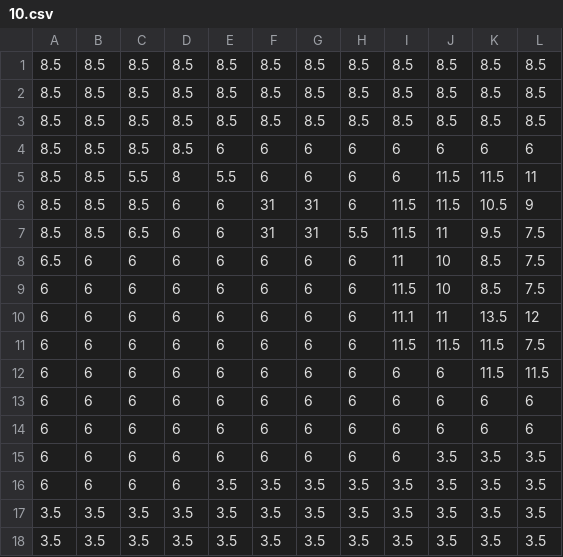
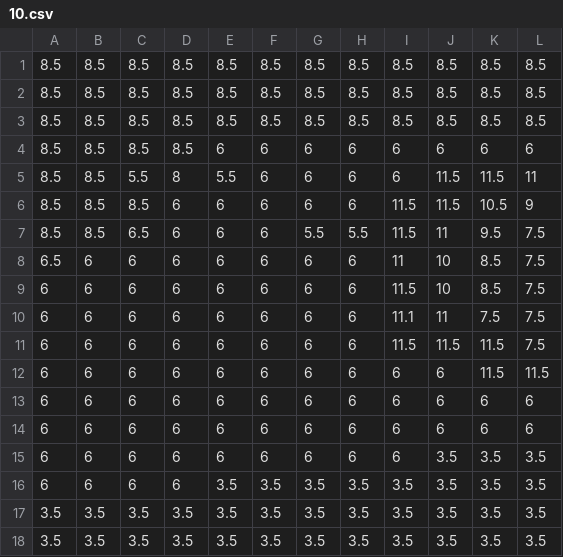
Before and after one commit to Smartypants0506/paraviewNormalizer, a CSV file: tiles/10.csv, drawn as a sheet.

```diff
--- a/tiles/10.csv
+++ b/tiles/10.csv
@@ -5,7 +5,7 @@
 8.5,8.5,5.5,8,5.5,6,6,6,6,11.5,11.5,11
-8.5,8.5,8.5,6,6,31,31,6,11.5,11.5,10.5,9
-8.5,8.5,6.5,6,6,31,31,5.5,11.5,11,9.5,7.5
+8.5,8.5,8.5,6,6,6,6,6,11.5,11.5,10.5,9
+8.5,8.5,6.5,6,6,6,5.5,5.5,11.5,11,9.5,7.5
 6.5,6,6,6,6,6,6,6,11,10,8.5,7.5
 6,6,6,6,6,6,6,6,11.5,10,8.5,7.5
-6,6,6,6,6,6,6,6,11.1,11,13.5,12
+6,6,6,6,6,6,6,6,11.1,11,7.5,7.5
 6,6,6,6,6,6,6,6,11.5,11.5,11.5,7.5
```
Also changed, not shown: PotentialSolutions/4x4.csv, tiles/1.csv, 5 other files.
